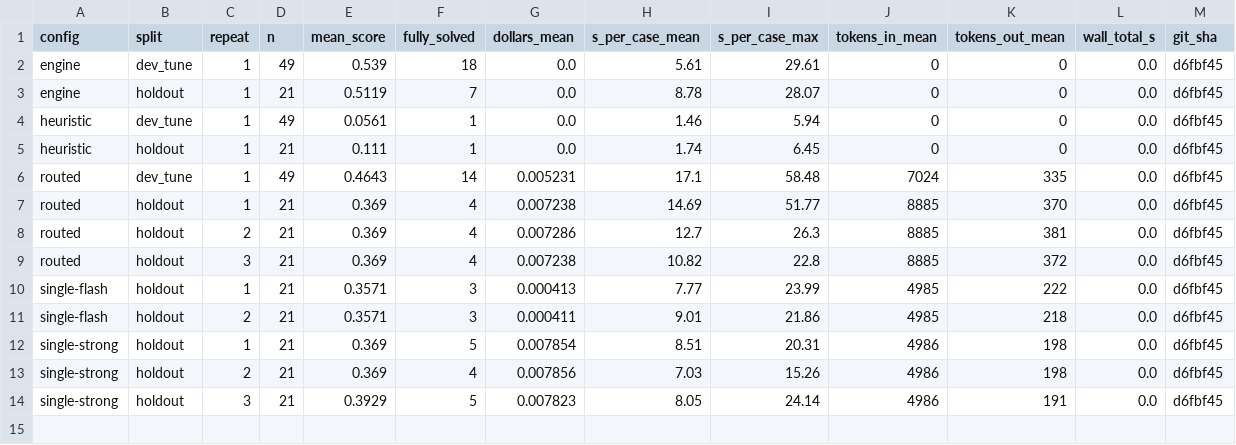
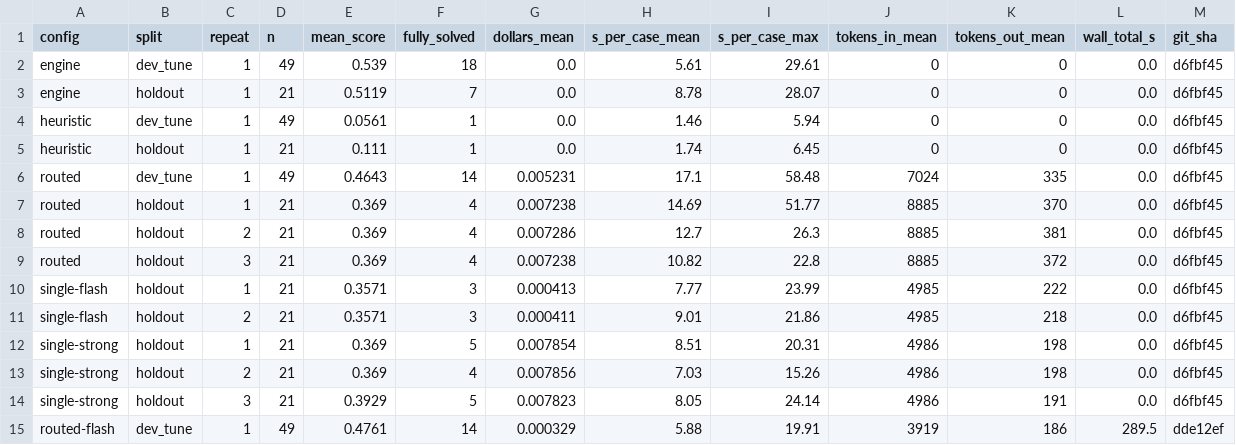
Before and after one commit to alaramartin/mantisgridhacks, a CSV file: eval/results/runs.csv, drawn as a sheet; only a part is shown; rows hold the shown columns only; the diff names each change by its address in the sheet, - before the commit and + after, or states it on an @@ line.

```diff
--- a/eval/results/runs.csv
+++ b/eval/results/runs.csv
+row 15: routed-flash | dev_tune | 1 | 49 | 0.4761 | 14 | 0.000329 | 5.88 | 19.91 | 3919 | 186 | 289.5 | dde12ef
```
Also changed, not shown: 6 other files.
